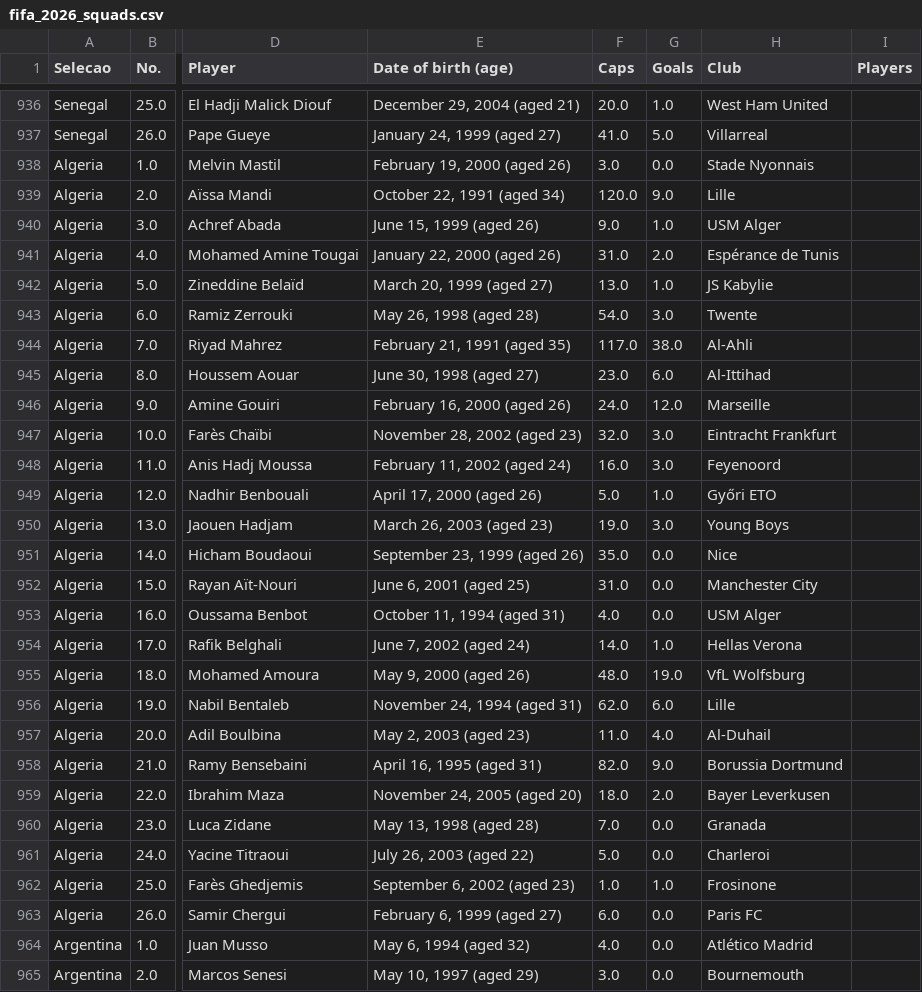
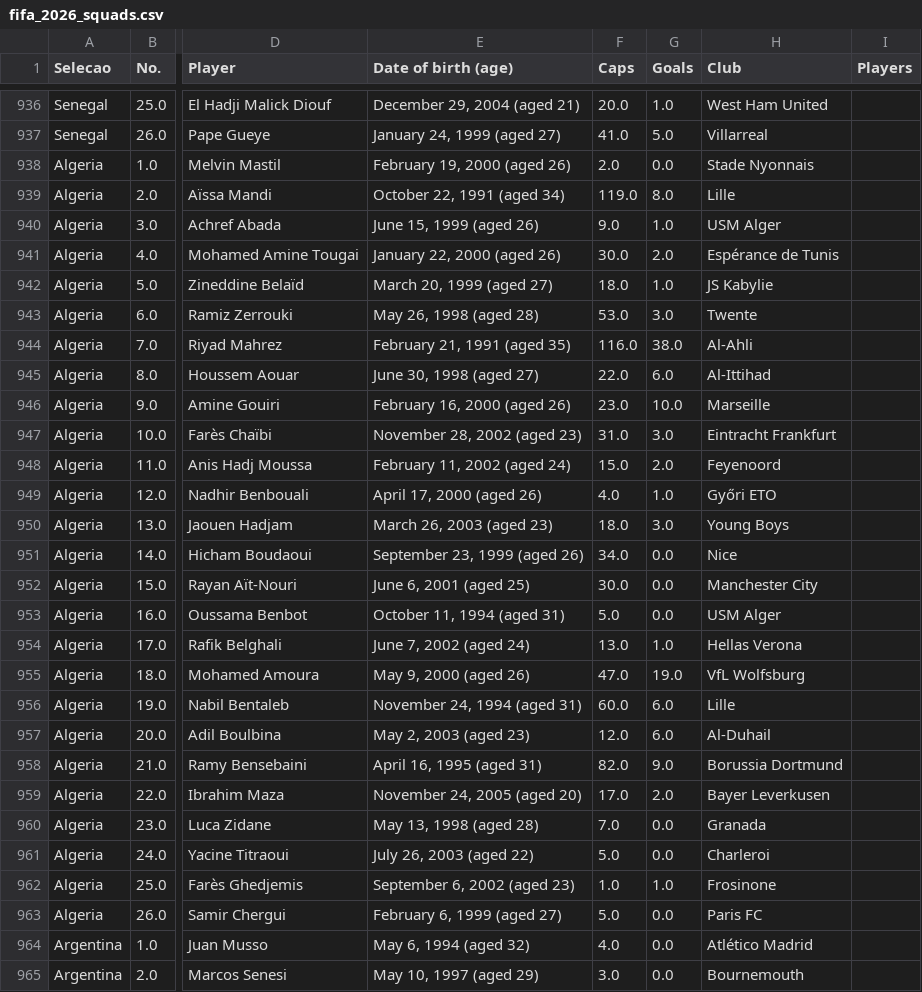
Before and after one commit to ithanara/fwc-curiosities, a CSV file: Extract/fifa_2026_squads.csv, drawn as a sheet; only a part is shown, gaps mark what is left out; the diff covers the shown part only; the diff names each change by its address in the sheet, - before the commit and + after, or states it on an @@ line.

```diff
--- a/Extract/fifa_2026_squads.csv
+++ b/Extract/fifa_2026_squads.csv
-F938 (Caps): 3.0
+F938 (Caps): 2.0
-F939 (Caps): 120.0
+F939 (Caps): 119.0
-G939 (Goals): 9.0
+G939 (Goals): 8.0
-F941 (Caps): 31.0
+F941 (Caps): 30.0
-F942 (Caps): 13.0
+F942 (Caps): 18.0
-F943 (Caps): 54.0
+F943 (Caps): 53.0
-F944 (Caps): 117.0
+F944 (Caps): 116.0
-F945 (Caps): 23.0
+F945 (Caps): 22.0
-F946 (Caps): 24.0
+F946 (Caps): 23.0
-G946 (Goals): 12.0
+G946 (Goals): 10.0
-F947 (Caps): 32.0
+F947 (Caps): 31.0
-F948 (Caps): 16.0
+F948 (Caps): 15.0
-G948 (Goals): 3.0
+G948 (Goals): 2.0
-F949 (Caps): 5.0
+F949 (Caps): 4.0
-F950 (Caps): 19.0
+F950 (Caps): 18.0
-F951 (Caps): 35.0
+F951 (Caps): 34.0
-F952 (Caps): 31.0
+F952 (Caps): 30.0
-F953 (Caps): 4.0
+F953 (Caps): 5.0
-F954 (Caps): 14.0
+F954 (Caps): 13.0
-F955 (Caps): 48.0
+F955 (Caps): 47.0
-F956 (Caps): 62.0
+F956 (Caps): 60.0
-F957 (Caps): 11.0
+F957 (Caps): 12.0
-G957 (Goals): 4.0
+G957 (Goals): 6.0
-F959 (Caps): 18.0
+F959 (Caps): 17.0
-F963 (Caps): 6.0
+F963 (Caps): 5.0
```
Also changed, not shown: 4 edited cells elsewhere in this file, 2 other files.
